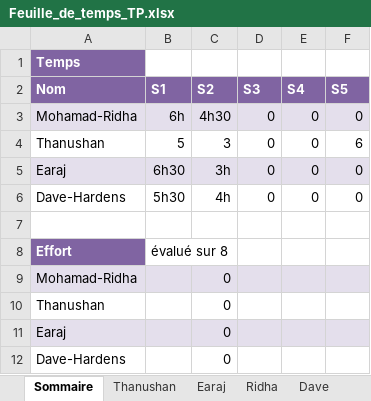
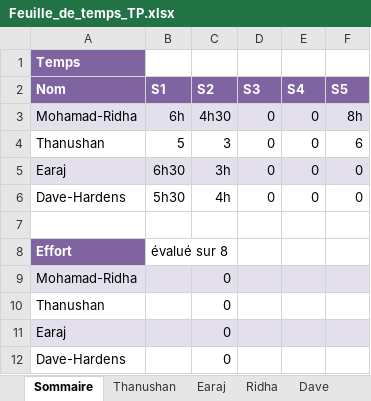
Before and after one commit to earaj/Tech2buy-webapp, an Excel workbook: Documents/Feuille_de_temps_TP.xlsx, sheet Sommaire, drawn as a sheet; values as stored, in another font and other column widths than the file's, no borders; the diff names each change by its address in the sheet, - before the commit and + after, or states it on an @@ line.

```diff
--- a/Documents/Feuille_de_temps_TP.xlsx (sheet Sommaire)
+++ b/Documents/Feuille_de_temps_TP.xlsx (sheet Sommaire)
-F3 (S5): 0
+F3 (S5): 8h
```
Also changed, not shown: sheet Ridha, 2 other files.
